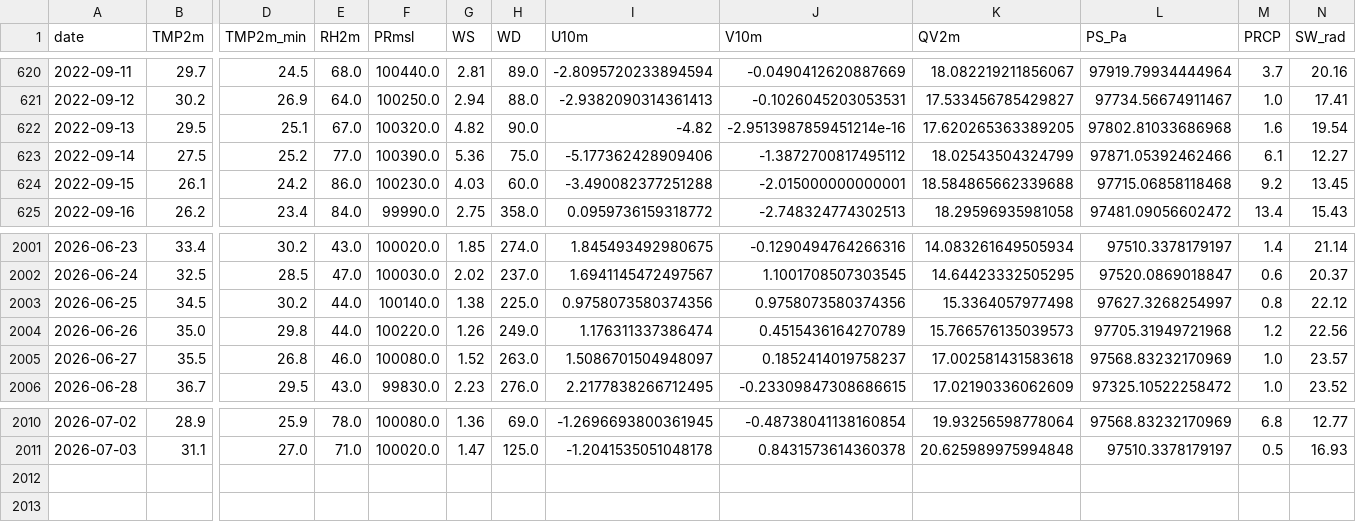
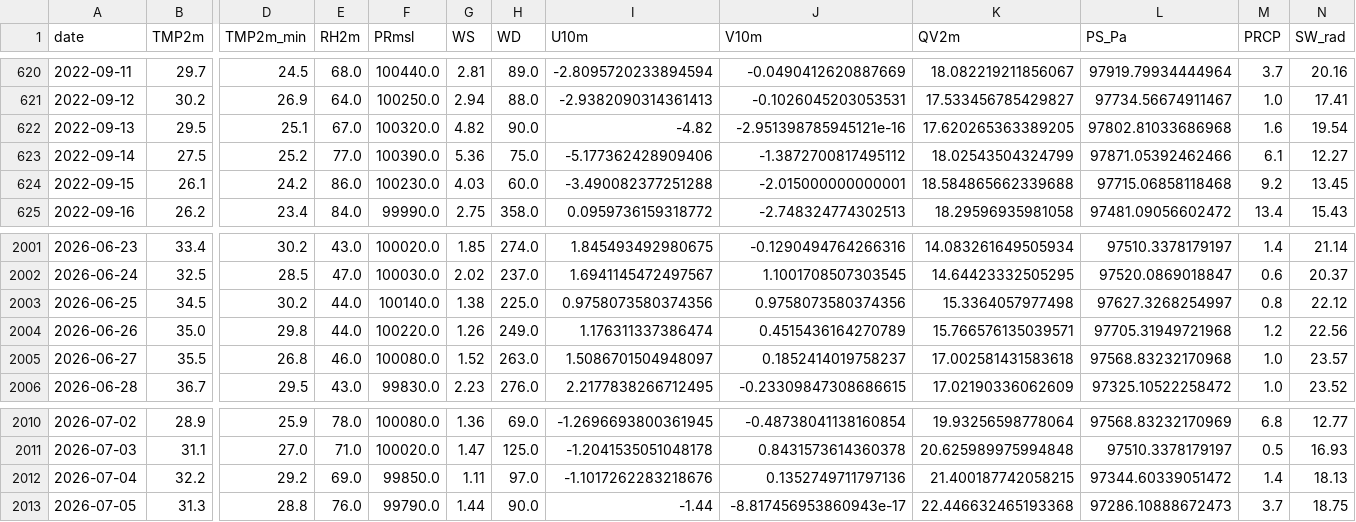
Before and after one commit to cdacaviral-source/cdacaviral-source-multicity-forecast-data-classical-om, a CSV file: data/om/Delhi/om_cache_delhi.csv, drawn as a sheet; only a part is shown, gaps mark what is left out; rows hold the shown columns only; the diff names each change by its address in the sheet, - before the commit and + after, or states it on an @@ line.

Commit message:
[Delhi] om_cache_delhi.csv 2026-07-06

```diff
--- a/data/om/Delhi/om_cache_delhi.csv
+++ b/data/om/Delhi/om_cache_delhi.csv
-J622 (V10m): -2.9513987859451214e-16
+J622 (V10m): -2.951398785945121e-16
-K2004 (QV2m): 15.766576135039573
+K2004 (QV2m): 15.766576135039571
-L2005 (PS_Pa): 97568.83232170969
+L2005 (PS_Pa): 97568.83232170968
+row 2012: 2026-07-04 | 32.2 | 29.2 | 69.0 | 99850.0 | 1.11 | 97.0 | -1.1017262283218676 | 0.1352749711797136 | 21.400187742058215 | 97344.60339051472 | 1.4 | 18.13
+row 2013: 2026-07-05 | 31.3 | 28.8 | 76.0 | 99790.0 | 1.44 | 90.0 | -1.44 | -8.817456953860943e-17 | 22.446632465193368 | 97286.10888672473 | 3.7 | 18.75
```
